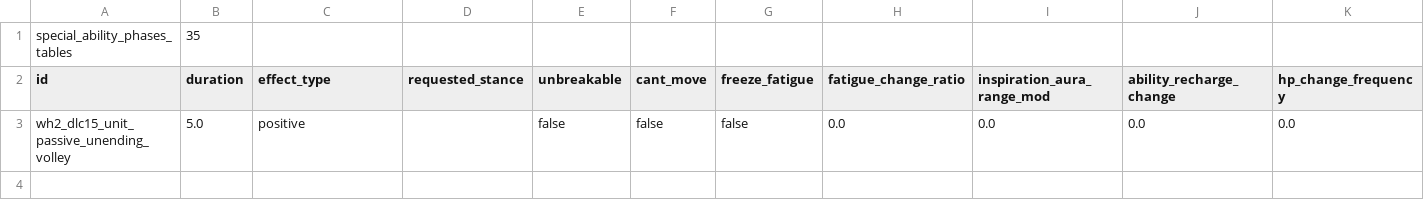
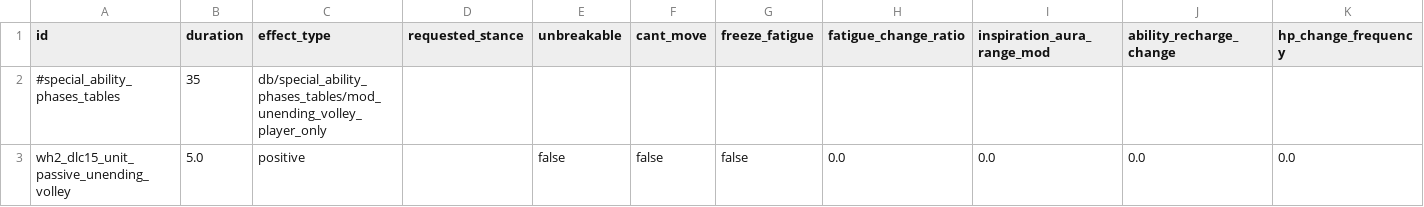
Before and after one commit to Warhammer-Mods/unending_volley_factionwide_player_only, a TSV file: db/special_ability_phases_tables/mod_unending_volley_player_only.tsv, drawn as a sheet; only a part is shown; removed rows and columns are numbered as before the commit, all else as after; rows hold the shown columns only; the diff names each change by its address in the sheet, - before the commit and + after, or states it on an @@ line.

```diff
--- a/db/special_ability_phases_tables/mod_unending_volley_player_only.tsv
+++ b/db/special_ability_phases_tables/mod_unending_volley_player_only.tsv
-row 1: special_ability_phases_tables | 35
+row 2: #special_ability_phases_tables | 35 | db/special_ability_phases_tables/mod_unending_volley_player_only
```
Also changed, not shown: db/campaign_difficulty_handicap_effects_tables/mod_unending_volley_player_only.tsv, db/unit_set_to_unit_junctions_tables/mod_unending_volley_player_only.tsv, 6 other files.
